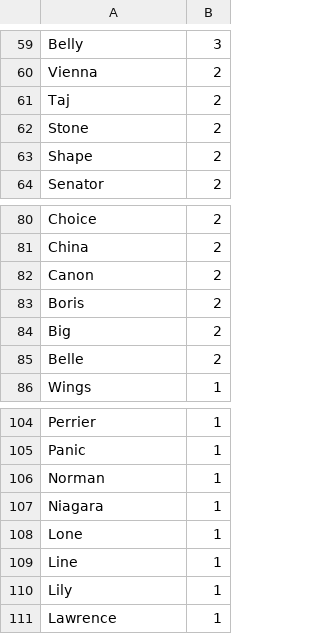
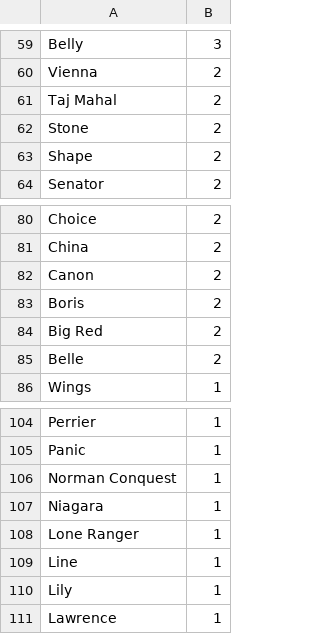
Before and after one commit to weltliteratur/vossanto, a TSV file: blacklist.tsv, drawn as a sheet; only a part is shown, gaps mark what is left out.

Commit message:
fixed multi-term names

```diff
--- a/blacklist.tsv
+++ b/blacklist.tsv
@@ -60,3 +60,3 @@ Belly	3
 Vienna	2
-Taj	2
+Taj Mahal	2
 Stone	2
@@ -83,3 +83,3 @@ Canon	2
 Boris	2
-Big	2
+Big Red	2
 Belle	2
@@ -105,5 +105,5 @@ Perrier	1
 Panic	1
-Norman	1
+Norman Conquest	1
 Niagara	1
-Lone	1
+Lone Ranger	1
 Line	1
```
